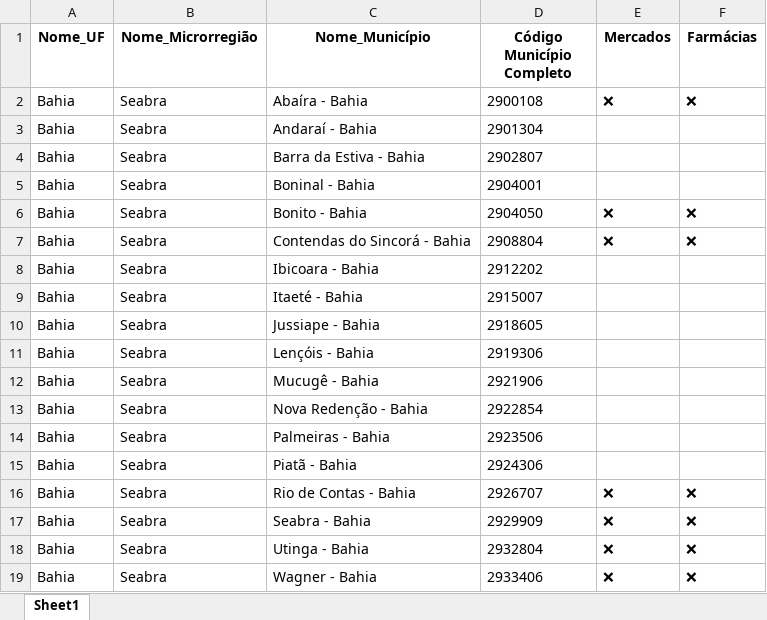
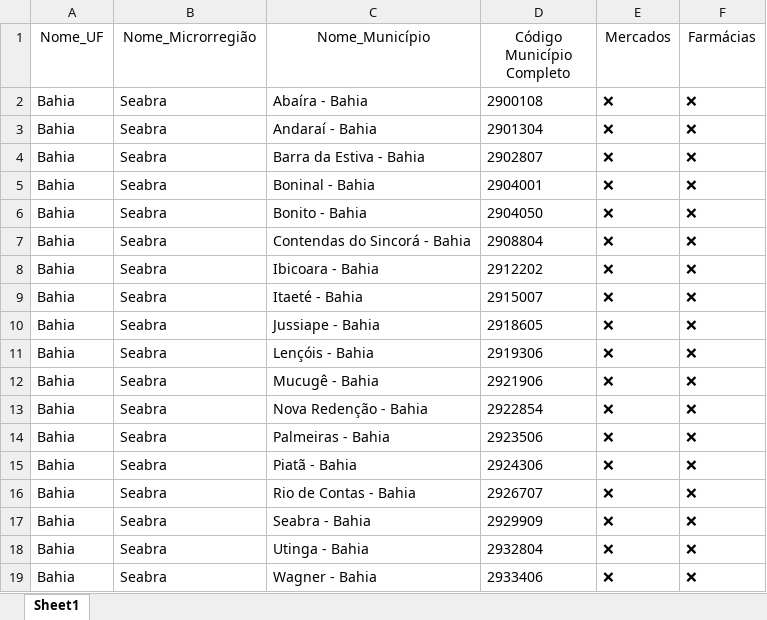
Before and after one commit to marcoslevi06/Scraper-Ifood, an Excel workbook: Cidades/Wagner_2933406.xlsx, sheet Sheet1, drawn as a sheet; values as stored, in another font and other column widths than the file's, no borders; the diff names each change by its address in the sheet, - before the commit and + after, or states it on an @@ line.

```diff
--- a/Cidades/Wagner_2933406.xlsx (sheet Sheet1)
+++ b/Cidades/Wagner_2933406.xlsx (sheet Sheet1)
-A1:F1 bold: on
+A1:F1 bold: off
-E3:E5 (Mercados): (empty)
+E3:E5 (Mercados): ❌
-F3:F5 (Farmácias): (empty)
+F3:F5 (Farmácias): ❌
-E8:E15 (Mercados): (empty)
+E8:E15 (Mercados): ❌
-F8:F15 (Farmácias): (empty)
+F8:F15 (Farmácias): ❌
```
Also changed, not shown: Cidades/Raul Soares_3154002.xlsx, 3 other files.
